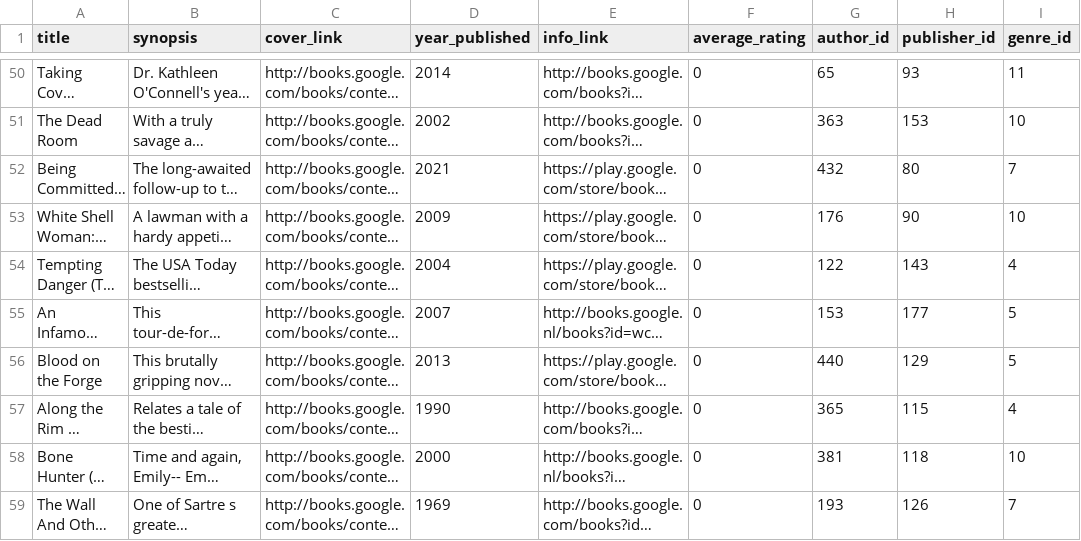
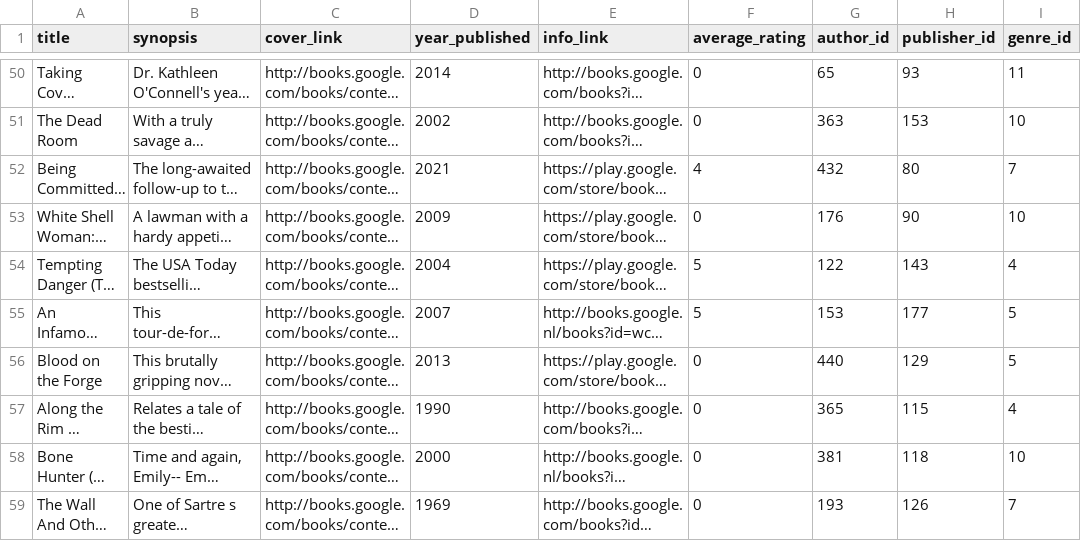
Before and after one commit to karencfisher/fiction-readers-app, a CSV file: data/Book.csv, drawn as a sheet; only a part is shown, gaps mark what is left out; long unchanged cells end in …; the diff covers the shown part only; the diff names each change by its address in the sheet, - before the commit and + after, or states it on an @@ line.

```diff
--- a/data/Book.csv
+++ b/data/Book.csv
-F52 (average_rating): 0
+F52 (average_rating): 4
-F54:F55 (average_rating): 0
+F54:F55 (average_rating): 5
```
Also changed, not shown: 90 edited cells elsewhere in this file, 2 other files.
